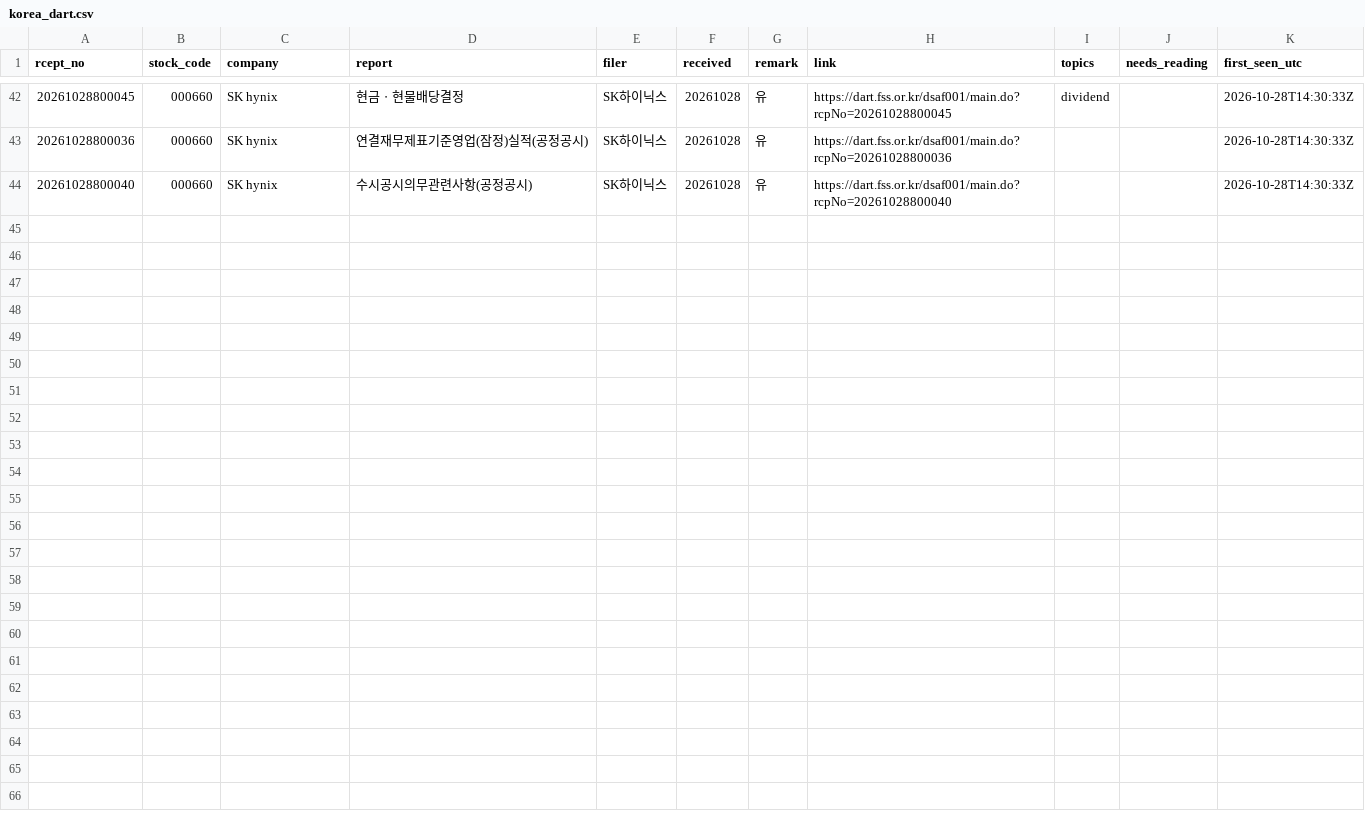
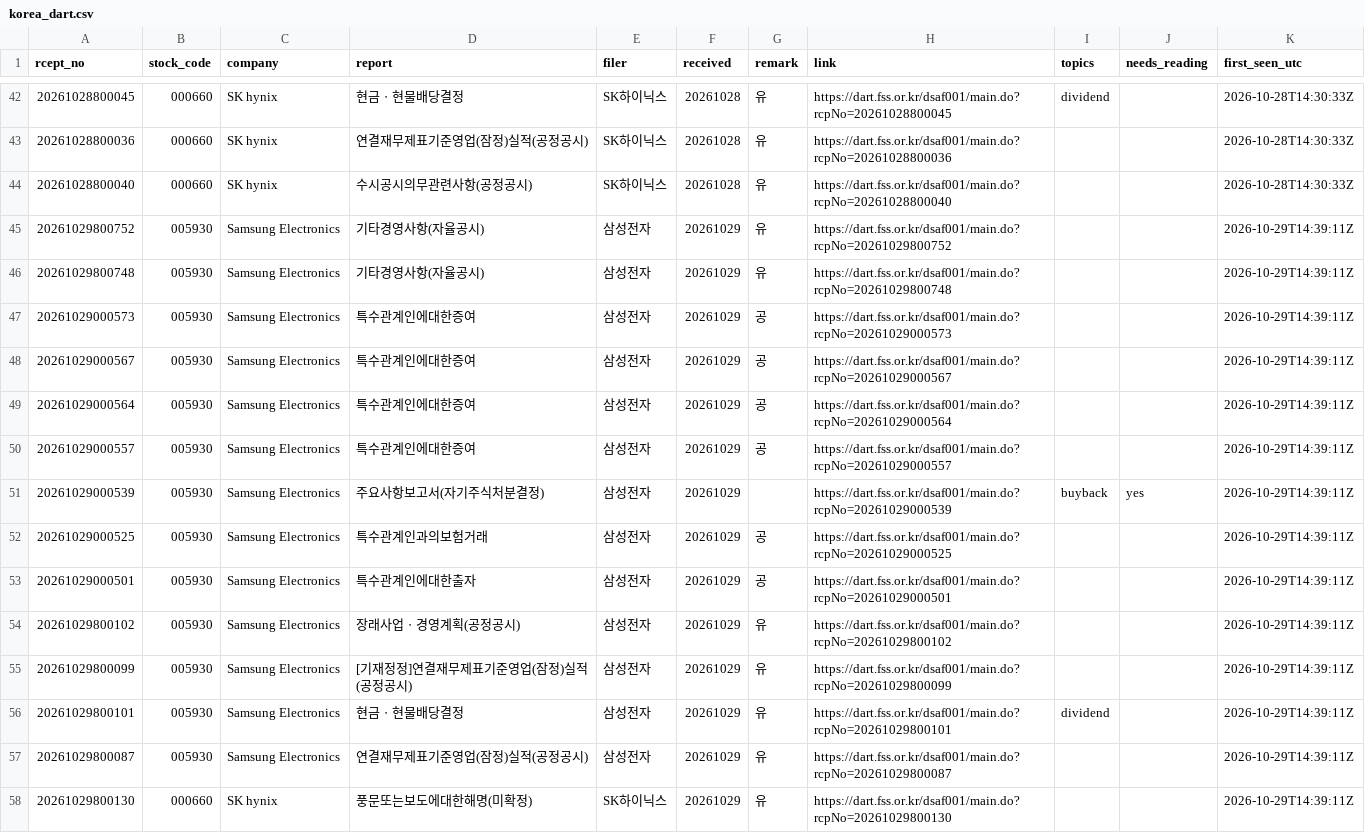
Before and after one commit to Jim-Lohse/investment-lab, a CSV file: data/filings/korea_dart.csv, drawn as a sheet; only a part is shown, gaps mark what is left out.

```diff
--- a/data/filings/korea_dart.csv
+++ b/data/filings/korea_dart.csv
@@ -44 +44,15 @@ rcept_no,stock_code,company,report,filer,received,remark,link,topics,needs_readi
 20261028800040,000660,SK hynix,수시공시의무관련사항(공정공시),SK하이닉스,20261028,유,https://dart.fss.or.kr/dsaf001/main.do?rcpNo=20261028800040,,,2026-10-28T14:30:33Z
+20261029800752,005930,Samsung Electronics,기타경영사항(자율공시),삼성전자,20261029,유,https://dart.fss.or.kr/dsaf001/main.do?rcpNo=20261029800752,,,2026-10-29T14:39:11Z
+20261029800748,005930,Samsung Electronics,기타경영사항(자율공시),삼성전자,20261029,유,https://dart.fss.or.kr/dsaf001/main.do?rcpNo=20261029800748,,,2026-10-29T14:39:11Z
+20261029000573,005930,Samsung Electronics,특수관계인에대한증여,삼성전자,20261029,공,https://dart.fss.or.kr/dsaf001/main.do?rcpNo=20261029000573,,,2026-10-29T14:39:11Z
+20261029000567,005930,Samsung Electronics,특수관계인에대한증여,삼성전자,20261029,공,https://dart.fss.or.kr/dsaf001/main.do?rcpNo=20261029000567,,,2026-10-29T14:39:11Z
+20261029000564,005930,Samsung Electronics,특수관계인에대한증여,삼성전자,20261029,공,https://dart.fss.or.kr/dsaf001/main.do?rcpNo=20261029000564,,,2026-10-29T14:39:11Z
+20261029000557,005930,Samsung Electronics,특수관계인에대한증여,삼성전자,20261029,공,https://dart.fss.or.kr/dsaf001/main.do?rcpNo=20261029000557,,,2026-10-29T14:39:11Z
+20261029000539,005930,Samsung Electronics,주요사항보고서(자기주식처분결정),삼성전자,20261029,,https://dart.fss.or.kr/dsaf001/main.do?rcpNo=20261029000539,buyback,yes,2026-10-29T14:39:11Z
+20261029000525,005930,Samsung Electronics,특수관계인과의보험거래,삼성전자,20261029,공,https://dart.fss.or.kr/dsaf001/main.do?rcpNo=20261029000525,,,2026-10-29T14:39:11Z
+20261029000501,005930,Samsung Electronics,특수관계인에대한출자,삼성전자,20261029,공,https://dart.fss.or.kr/dsaf001/main.do?rcpNo=20261029000501,,,2026-10-29T14:39:11Z
+20261029800102,005930,Samsung Electronics,장래사업ㆍ경영계획(공정공시),삼성전자,20261029,유,https://dart.fss.or.kr/dsaf001/main.do?rcpNo=20261029800102,,,2026-10-29T14:39:11Z
+20261029800099,005930,Samsung Electronics,[기재정정]연결재무제표기준영업(잠정)실적(공정공시),삼성전자,20261029,유,https://dart.fss.or.kr/dsaf001/main.do?rcpNo=20261029800099,,,2026-10-29T14:39:11Z
+20261029800101,005930,Samsung Electronics,현금ㆍ현물배당결정,삼성전자,20261029,유,https://dart.fss.or.kr/dsaf001/main.do?rcpNo=20261029800101,dividend,,2026-10-29T14:39:11Z
+20261029800087,005930,Samsung Electronics,연결재무제표기준영업(잠정)실적(공정공시),삼성전자,20261029,유,https://dart.fss.or.kr/dsaf001/main.do?rcpNo=20261029800087,,,2026-10-29T14:39:11Z
+20261029800130,000660,SK hynix,풍문또는보도에대한해명(미확정),SK하이닉스,20261029,유,https://dart.fss.or.kr/dsaf001/main.do?rcpNo=20261029800130,,,2026-10-29T14:39:11Z
```
Also changed, not shown: data/filings/japan_edinet.csv, data/filings/japan_tdnet.csv, 2 other files.
